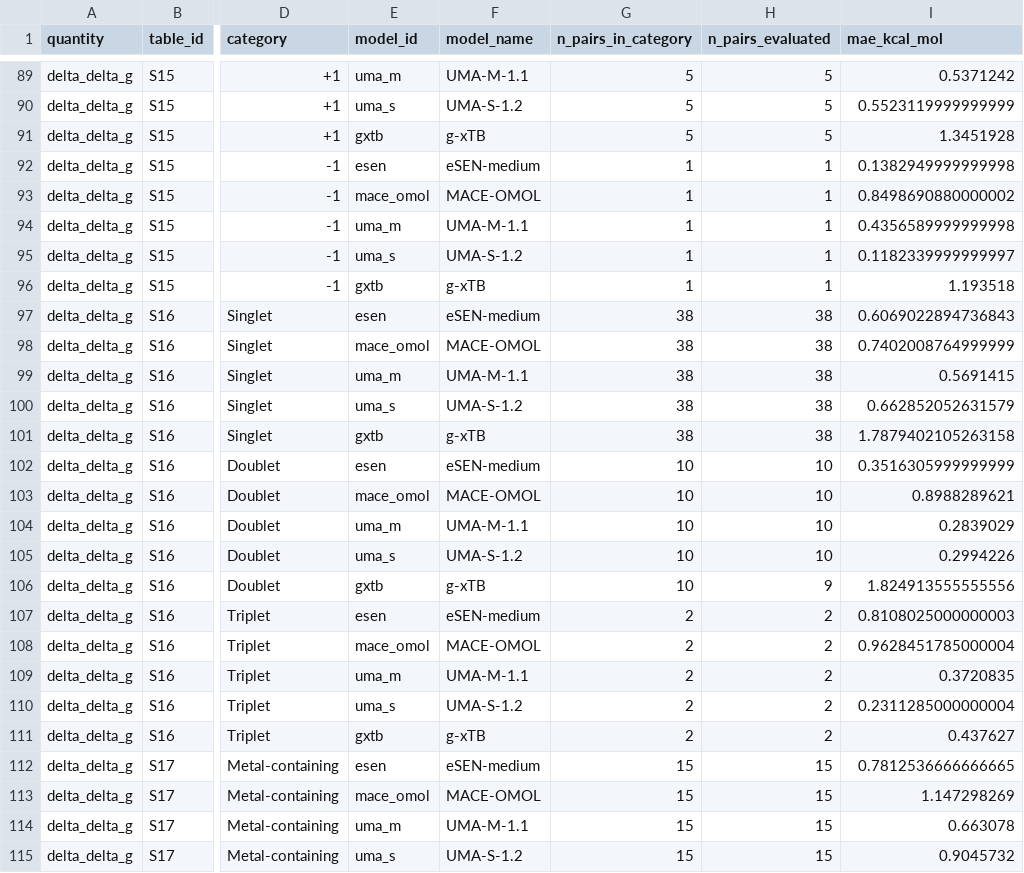
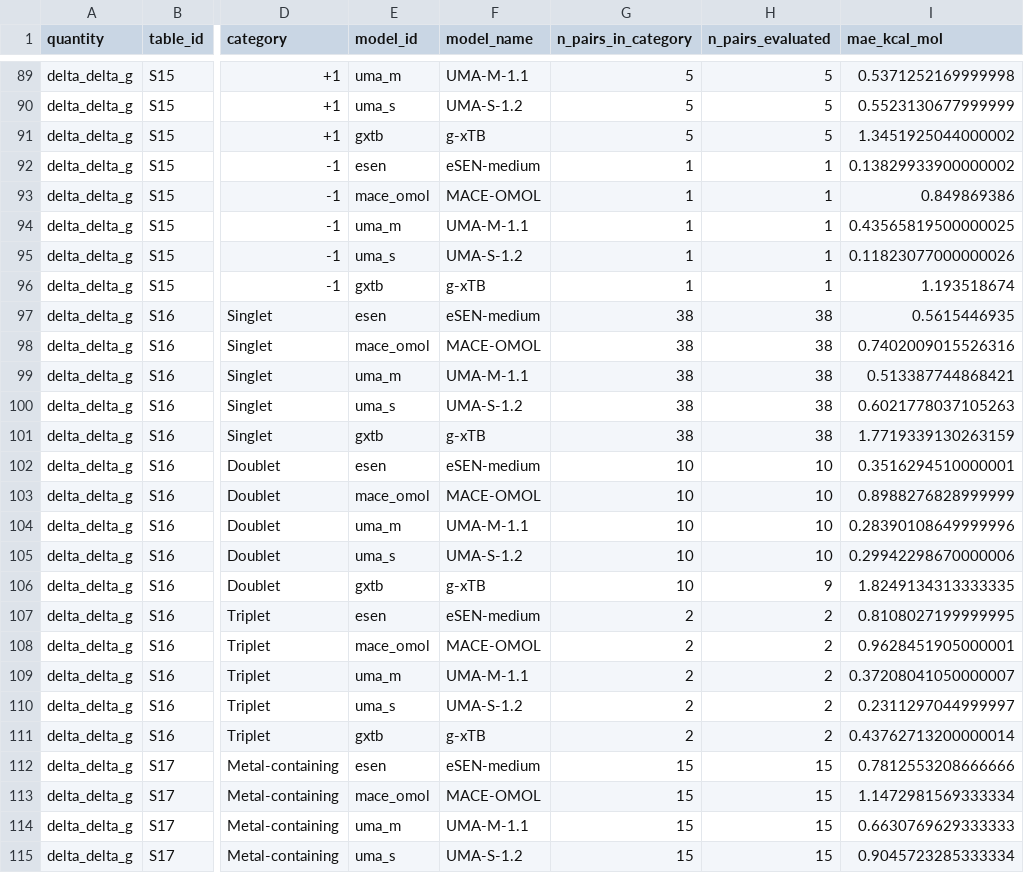
Before and after one commit to patonlab/SELECT50, a CSV file: results/energetics/energy_category_mae.csv, drawn as a sheet; only a part is shown, gaps mark what is left out; the diff covers the shown part only; the diff names each change by its address in the sheet, - before the commit and + after, or states it on an @@ line.

```diff
--- a/results/energetics/energy_category_mae.csv
+++ b/results/energetics/energy_category_mae.csv
-I89 (mae_kcal_mol): 0.5371242
+I89 (mae_kcal_mol): 0.5371252169999998
-I90 (mae_kcal_mol): 0.5523119999999999
+I90 (mae_kcal_mol): 0.5523130677999999
-I91 (mae_kcal_mol): 1.3451928
+I91 (mae_kcal_mol): 1.3451925044000002
-I92 (mae_kcal_mol): 0.1382949999999998
+I92 (mae_kcal_mol): 0.13829933900000002
-I93 (mae_kcal_mol): 0.8498690880000002
+I93 (mae_kcal_mol): 0.849869386
-I94 (mae_kcal_mol): 0.4356589999999998
+I94 (mae_kcal_mol): 0.43565819500000025
-I95 (mae_kcal_mol): 0.1182339999999997
+I95 (mae_kcal_mol): 0.11823077000000026
-I96 (mae_kcal_mol): 1.193518
+I96 (mae_kcal_mol): 1.193518674
-I97 (mae_kcal_mol): 0.6069022894736843
+I97 (mae_kcal_mol): 0.5615446935
-I98 (mae_kcal_mol): 0.7402008764999999
+I98 (mae_kcal_mol): 0.7402009015526316
-I99 (mae_kcal_mol): 0.5691415
+I99 (mae_kcal_mol): 0.513387744868421
-I100 (mae_kcal_mol): 0.662852052631579
+I100 (mae_kcal_mol): 0.6021778037105263
-I101 (mae_kcal_mol): 1.7879402105263158
+I101 (mae_kcal_mol): 1.7719339130263159
-I102 (mae_kcal_mol): 0.3516305999999999
+I102 (mae_kcal_mol): 0.3516294510000001
-I103 (mae_kcal_mol): 0.8988289621
+I103 (mae_kcal_mol): 0.8988276828999999
-I104 (mae_kcal_mol): 0.2839029
+I104 (mae_kcal_mol): 0.28390108649999996
-I105 (mae_kcal_mol): 0.2994226
+I105 (mae_kcal_mol): 0.29942298670000006
-I106 (mae_kcal_mol): 1.824913555555556
+I106 (mae_kcal_mol): 1.8249134313333335
-I107 (mae_kcal_mol): 0.8108025000000003
+I107 (mae_kcal_mol): 0.8108027199999995
-I108 (mae_kcal_mol): 0.9628451785000004
+I108 (mae_kcal_mol): 0.9628451905000001
-I109 (mae_kcal_mol): 0.3720835
+I109 (mae_kcal_mol): 0.37208041050000007
-I110 (mae_kcal_mol): 0.2311285000000004
+I110 (mae_kcal_mol): 0.2311297044999997
-I111 (mae_kcal_mol): 0.437627
+I111 (mae_kcal_mol): 0.43762713200000014
-I112 (mae_kcal_mol): 0.7812536666666665
+I112 (mae_kcal_mol): 0.7812553208666666
-I113 (mae_kcal_mol): 1.147298269
+I113 (mae_kcal_mol): 1.1472981569333334
-I114 (mae_kcal_mol): 0.663078
+I114 (mae_kcal_mol): 0.6630769629333333
-I115 (mae_kcal_mol): 0.9045732
+I115 (mae_kcal_mol): 0.9045723285333334
```
Also changed, not shown: 33 edited cells elsewhere in this file, optimized-geometries/eSEN/esen_raw_energies.csv, results/energetics/delta_delta_g.csv, 3 other files.
